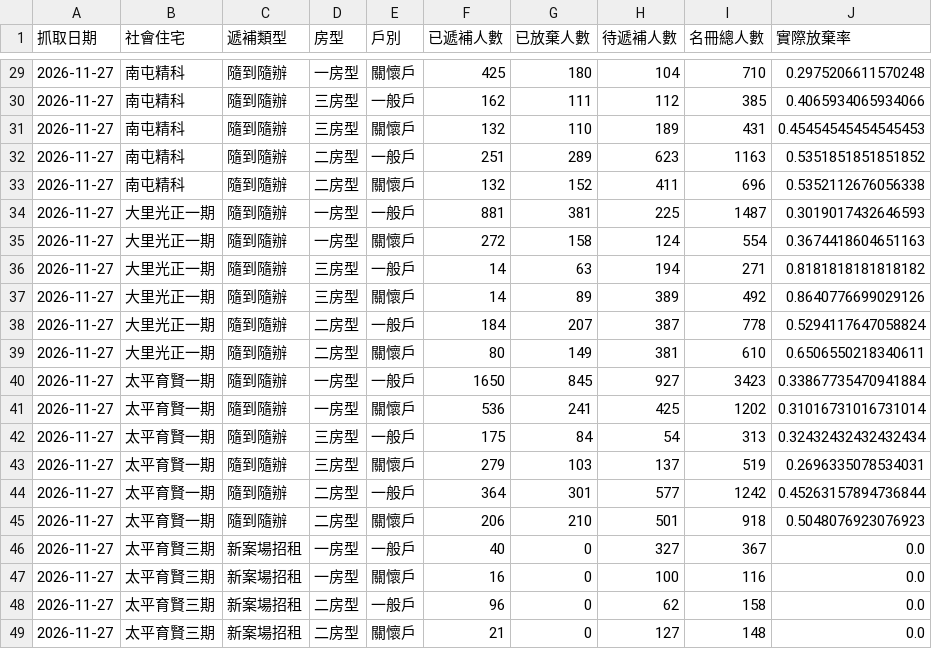
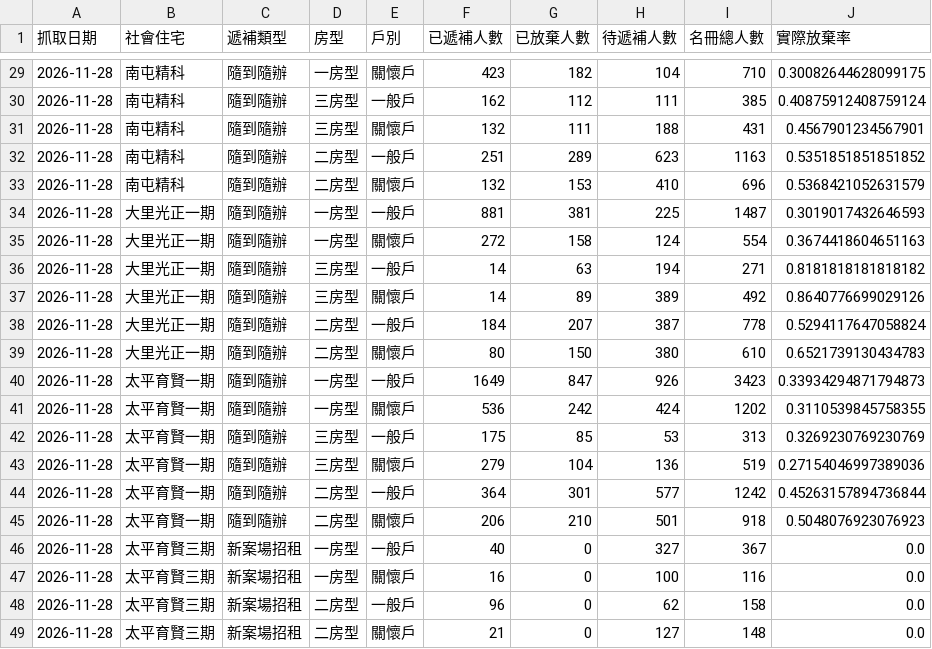
Before and after one commit to abula56/social_housing_tracker, a CSV file: detail_queue_stats.csv, drawn as a sheet; only a part is shown, gaps mark what is left out; the diff covers the shown part only.

```diff
--- a/detail_queue_stats.csv
+++ b/detail_queue_stats.csv
@@ -29,21 +29,21 @@
-2026-11-27,南屯精科,隨到隨辦,一房型,關懷戶,425,180,104,710,0.2975206611570248
-2026-11-27,南屯精科,隨到隨辦,三房型,一般戶,162,111,112,385,0.4065934065934066
-2026-11-27,南屯精科,隨到隨辦,三房型,關懷戶,132,110,189,431,0.45454545454545453
-2026-11-27,南屯精科,隨到隨辦,二房型,一般戶,251,289,623,1163,0.5351851851851852
-2026-11-27,南屯精科,隨到隨辦,二房型,關懷戶,132,152,411,696,0.5352112676056338
-2026-11-27,大里光正一期,隨到隨辦,一房型,一般戶,881,381,225,1487,0.3019017432646593
-2026-11-27,大里光正一期,隨到隨辦,一房型,關懷戶,272,158,124,554,0.3674418604651163
-2026-11-27,大里光正一期,隨到隨辦,三房型,一般戶,14,63,194,271,0.8181818181818182
-2026-11-27,大里光正一期,隨到隨辦,三房型,關懷戶,14,89,389,492,0.8640776699029126
-2026-11-27,大里光正一期,隨到隨辦,二房型,一般戶,184,207,387,778,0.5294117647058824
-2026-11-27,大里光正一期,隨到隨辦,二房型,關懷戶,80,149,381,610,0.6506550218340611
-2026-11-27,太平育賢一期,隨到隨辦,一房型,一般戶,1650,845,927,3423,0.33867735470941884
-2026-11-27,太平育賢一期,隨到隨辦,一房型,關懷戶,536,241,425,1202,0.31016731016731014
-2026-11-27,太平育賢一期,隨到隨辦,三房型,一般戶,175,84,54,313,0.32432432432432434
-2026-11-27,太平育賢一期,隨到隨辦,三房型,關懷戶,279,103,137,519,0.2696335078534031
-2026-11-27,太平育賢一期,隨到隨辦,二房型,一般戶,364,301,577,1242,0.45263157894736844
-2026-11-27,太平育賢一期,隨到隨辦,二房型,關懷戶,206,210,501,918,0.5048076923076923
-2026-11-27,太平育賢三期,新案場招租,一房型,一般戶,40,0,327,367,0.0
-2026-11-27,太平育賢三期,新案場招租,一房型,關懷戶,16,0,100,116,0.0
-2026-11-27,太平育賢三期,新案場招租,二房型,一般戶,96,0,62,158,0.0
-2026-11-27,太平育賢三期,新案場招租,二房型,關懷戶,21,0,127,148,0.0
+2026-11-28,南屯精科,隨到隨辦,一房型,關懷戶,423,182,104,710,0.30082644628099175
+2026-11-28,南屯精科,隨到隨辦,三房型,一般戶,162,112,111,385,0.40875912408759124
+2026-11-28,南屯精科,隨到隨辦,三房型,關懷戶,132,111,188,431,0.4567901234567901
+2026-11-28,南屯精科,隨到隨辦,二房型,一般戶,251,289,623,1163,0.5351851851851852
+2026-11-28,南屯精科,隨到隨辦,二房型,關懷戶,132,153,410,696,0.5368421052631579
+2026-11-28,大里光正一期,隨到隨辦,一房型,一般戶,881,381,225,1487,0.3019017432646593
+2026-11-28,大里光正一期,隨到隨辦,一房型,關懷戶,272,158,124,554,0.3674418604651163
+2026-11-28,大里光正一期,隨到隨辦,三房型,一般戶,14,63,194,271,0.8181818181818182
+2026-11-28,大里光正一期,隨到隨辦,三房型,關懷戶,14,89,389,492,0.8640776699029126
+2026-11-28,大里光正一期,隨到隨辦,二房型,一般戶,184,207,387,778,0.5294117647058824
+2026-11-28,大里光正一期,隨到隨辦,二房型,關懷戶,80,150,380,610,0.6521739130434783
+2026-11-28,太平育賢一期,隨到隨辦,一房型,一般戶,1649,847,926,3423,0.33934294871794873
+2026-11-28,太平育賢一期,隨到隨辦,一房型,關懷戶,536,242,424,1202,0.3110539845758355
+2026-11-28,太平育賢一期,隨到隨辦,三房型,一般戶,175,85,53,313,0.3269230769230769
+2026-11-28,太平育賢一期,隨到隨辦,三房型,關懷戶,279,104,136,519,0.27154046997389036
+2026-11-28,太平育賢一期,隨到隨辦,二房型,一般戶,364,301,577,1242,0.45263157894736844
+2026-11-28,太平育賢一期,隨到隨辦,二房型,關懷戶,206,210,501,918,0.5048076923076923
+2026-11-28,太平育賢三期,新案場招租,一房型,一般戶,40,0,327,367,0.0
+2026-11-28,太平育賢三期,新案場招租,一房型,關懷戶,16,0,100,116,0.0
+2026-11-28,太平育賢三期,新案場招租,二房型,一般戶,96,0,62,158,0.0
+2026-11-28,太平育賢三期,新案場招租,二房型,關懷戶,21,0,127,148,0.0
```
Also changed, not shown: 139 edited cells elsewhere in this file, 4 other files.
